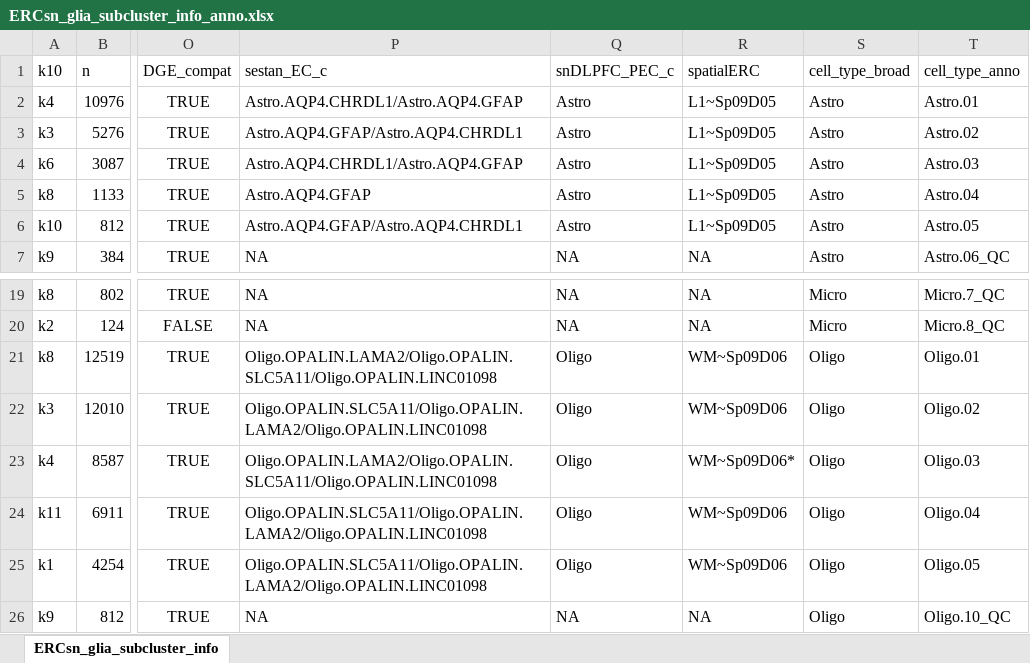
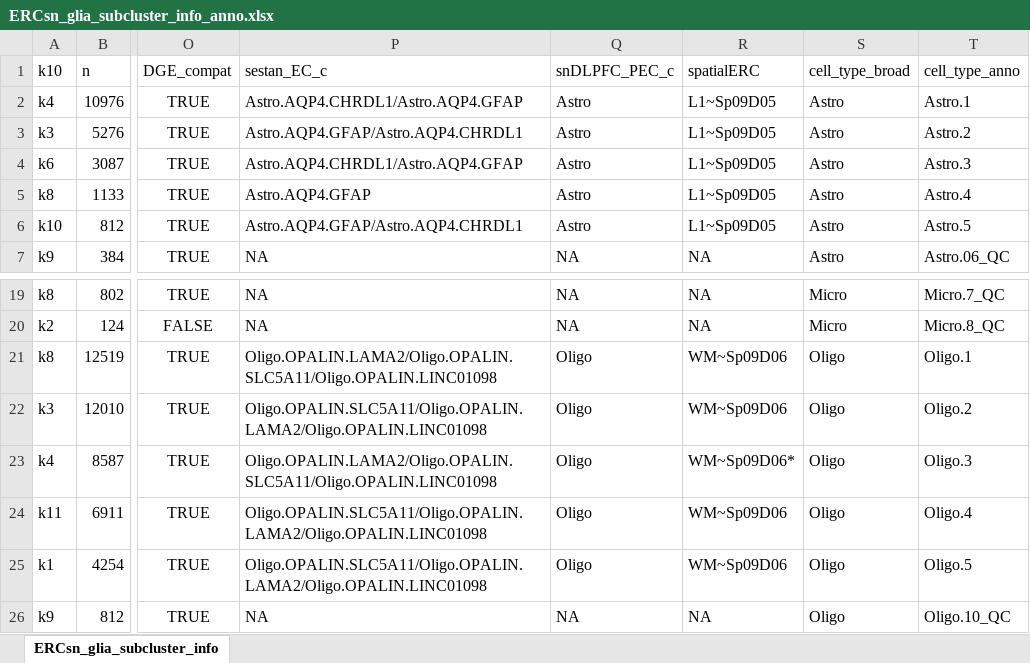
Before and after one commit to LieberInstitute/LFF_spatial_ERC, an Excel workbook: processed-data/04_snRNA-seq/27_sn_gila_check/ERCsn_glia_subcluster_info_anno.xlsx, sheet ERCsn_glia_subcluster_info, drawn as a sheet; only a part is shown, gaps mark what is left out; values as stored, in another font and other column widths than the file's, no borders; the diff names each change by its address in the sheet, - before the commit and + after, or states it on an @@ line.

Commit message:
Fix leading 0s

```diff
--- a/processed-data/04_snRNA-seq/27_sn_gila_check/ERCsn_glia_subcluster_info_anno.xlsx (sheet ERCsn_glia_subcluster_info)
+++ b/processed-data/04_snRNA-seq/27_sn_gila_check/ERCsn_glia_subcluster_info_anno.xlsx (sheet ERCsn_glia_subcluster_info)
-T2 (cell_type_anno): Astro.01
+T2 (cell_type_anno): Astro.1
-T3 (cell_type_anno): Astro.02
+T3 (cell_type_anno): Astro.2
-T4 (cell_type_anno): Astro.03
+T4 (cell_type_anno): Astro.3
-T5 (cell_type_anno): Astro.04
+T5 (cell_type_anno): Astro.4
-T6 (cell_type_anno): Astro.05
+T6 (cell_type_anno): Astro.5
-T21 (cell_type_anno): Oligo.01
+T21 (cell_type_anno): Oligo.1
-T22 (cell_type_anno): Oligo.02
+T22 (cell_type_anno): Oligo.2
-T23 (cell_type_anno): Oligo.03
+T23 (cell_type_anno): Oligo.3
-T24 (cell_type_anno): Oligo.04
+T24 (cell_type_anno): Oligo.4
-T25 (cell_type_anno): Oligo.05
+T25 (cell_type_anno): Oligo.5
```
